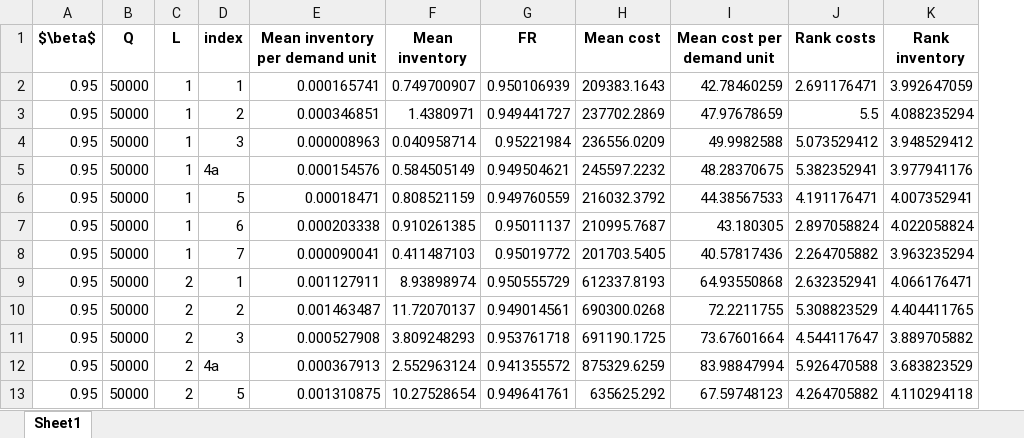
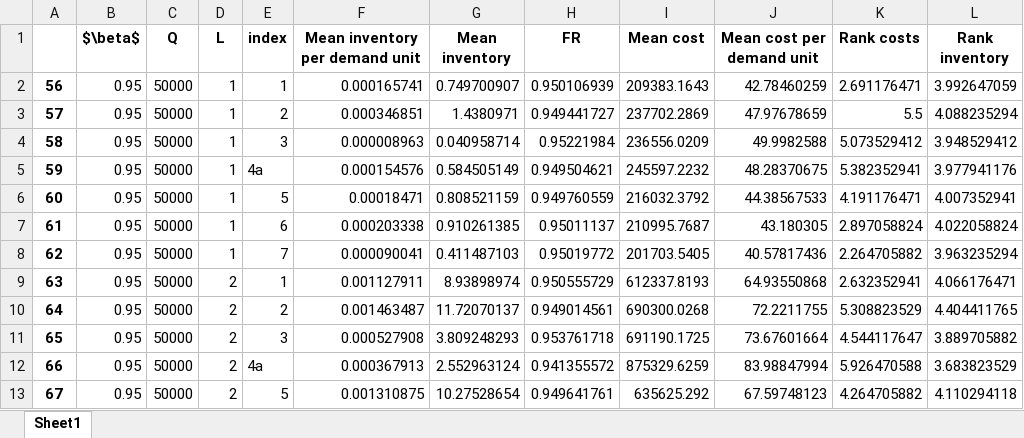
Before and after one commit to lostontheocean/app, an Excel workbook: M3_50000.xlsx, sheet Sheet1, drawn as a sheet; only a part is shown; values as stored, in another font and other column widths than the file's, no borders; the diff names each change by its address in the sheet, - before the commit and + after, or states it on an @@ line.

```diff
--- a/M3_50000.xlsx (sheet Sheet1)
+++ b/M3_50000.xlsx (sheet Sheet1)
+column A, rows 2-13: 56 | 57 | 58 | 59 | 60 | 61 | 62 | 63 | 64 | 65 | 66 | 67
```
Also changed, not shown: M3_25000.xlsx.
